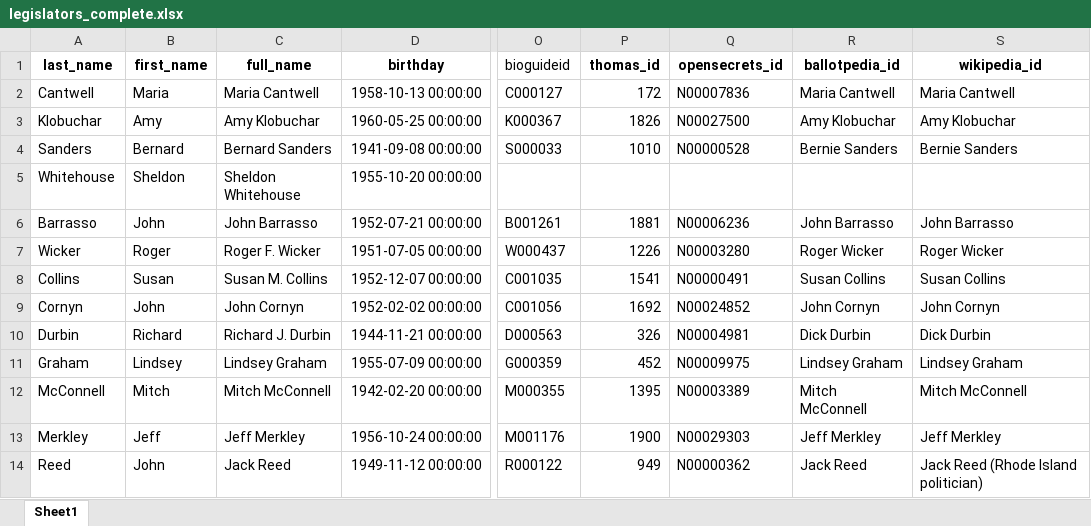
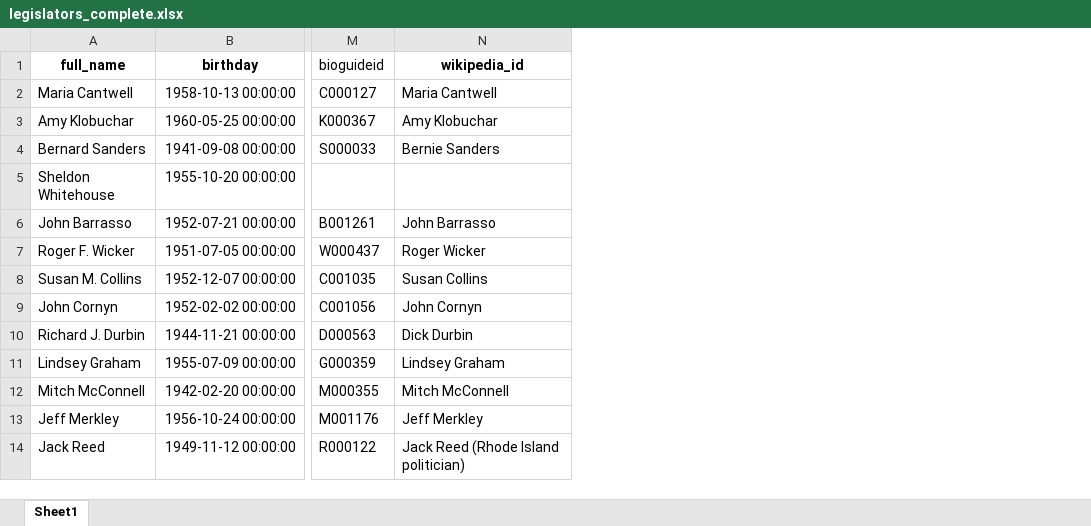
Before and after one commit to ivanurquiza/US_Congress, an Excel workbook: data/info basica politicos/legislators_complete.xlsx, sheet Sheet1, drawn as a sheet; only a part is shown, gaps mark what is left out; values as stored, in another font and other column widths than the file's, no borders; the diff names each change by its address in the sheet, - before the commit and + after, or states it on an @@ line.

```diff
--- a/data/info basica politicos/legislators_complete.xlsx (sheet Sheet1)
+++ b/data/info basica politicos/legislators_complete.xlsx (sheet Sheet1)
-column A (last_name), rows 2-14: Cantwell | Klobuchar | Sanders | Whitehouse | Barrasso | Wicker | Collins | Cornyn | Durbin | Graham | McConnell | Merkley | Reed
-column B (first_name), rows 2-14: Maria | Amy | Bernard | Sheldon | John | Roger | Susan | John | Richard | Lindsey | Mitch | Jeff | John
-column P (thomas_id), rows 2-14: 172 | 1826 | 1010 |  | 1881 | 1226 | 1541 | 1692 | 326 | 452 | 1395 | 1900 | 949
-column Q (opensecrets_id), rows 2-14: N00007836 | N00027500 | N00000528 |  | N00006236 | N00003280 | N00000491 | N00024852 | N00004981 | N00009975 | N00003389 | N00029303 | N00000362
-column R (ballotpedia_id), rows 2-14: Maria Cantwell | Amy Klobuchar | Bernie Sanders |  | John Barrasso | Roger Wicker | Susan Collins | John Cornyn | Dick Durbin | Lindsey Graham | Mitch McConnell | Jeff Merkley | Jack Reed
```
Also changed, not shown: 14 other files.
